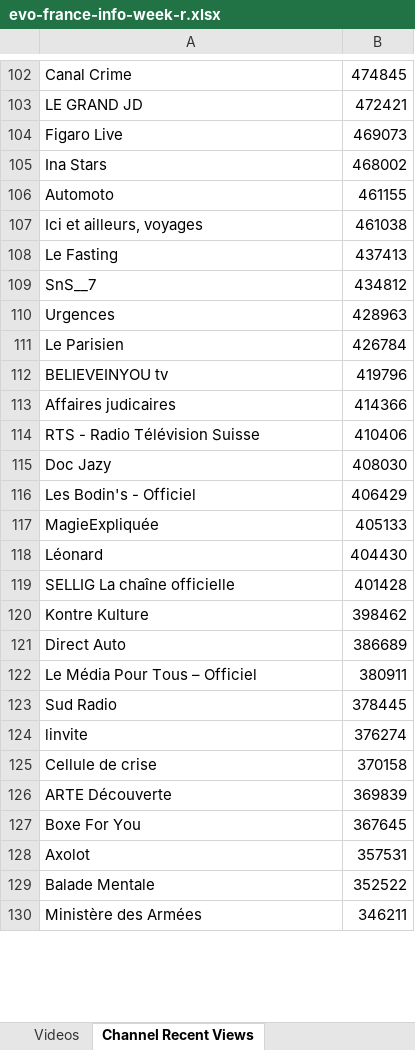
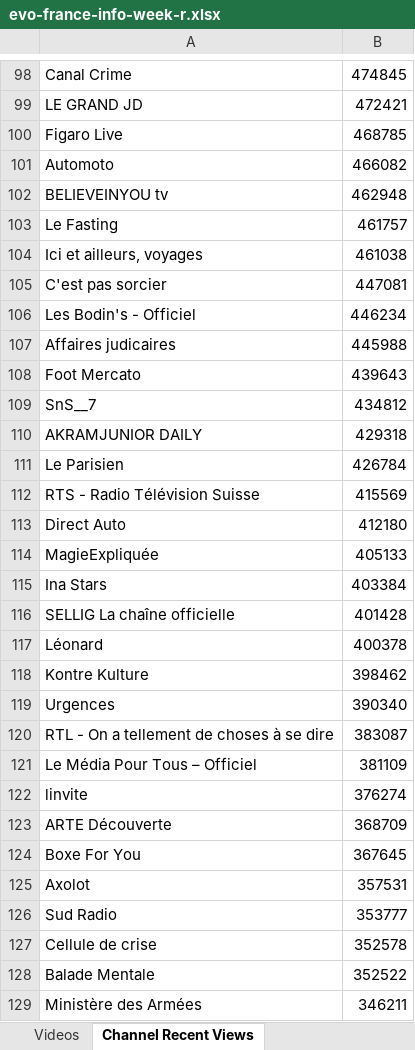
Before and after one commit to pnbt/youtube-transparency, an Excel workbook: app/assets/data/info/evo-france-info-week-r.xlsx, sheet Channel Recent Views, drawn as a sheet; only a part is shown, gaps mark what is left out; values as stored, in another font and other column widths than the file's, no borders; removed rows and columns are numbered as before the commit, all else as after; the diff covers the shown part only; the diff names each change by its address in the sheet, - before the commit and + after, or states it on an @@ line.

```diff
--- a/app/assets/data/info/evo-france-info-week-r.xlsx (sheet Channel Recent Views)
+++ b/app/assets/data/info/evo-france-info-week-r.xlsx (sheet Channel Recent Views)
-B100: 469073
+B100: 468785
-row 105: Ina Stars | 468002
-B101: 461155
+B101: 466082
+row 102: BELIEVEINYOU tv | 462948
+row 103: Le Fasting | 461757
-row 108: Le Fasting | 437413
+row 105: C'est pas sorcier | 447081
+row 106: Les Bodin's - Officiel | 446234
+row 107: Affaires judicaires | 445988
+row 108: Foot Mercato | 439643
-row 110: Urgences | 428963
+row 110: AKRAMJUNIOR DAILY | 429318
-row 112: BELIEVEINYOU tv | 419796
-row 113: Affaires judicaires | 414366
-B112: 410406
+B112: 415569
-row 115: Doc Jazy | 408030
-row 116: Les Bodin's - Officiel | 406429
+row 113: Direct Auto | 412180
-row 118: Léonard | 404430
+row 115: Ina Stars | 403384
+row 117: Léonard | 400378
-row 121: Direct Auto | 386689
+row 119: Urgences | 390340
+row 120: RTL - On a tellement de choses à se dire | 383087
-B121: 380911
+B121: 381109
-row 123: Sud Radio | 378445
-row 125: Cellule de crise | 370158
-B123: 369839
+B123: 368709
+row 126: Sud Radio | 353777
+row 127: Cellule de crise | 352578
```
Also changed, not shown: 313 added rows, 306 removed rows, 7 moved rows and 67 edited cells elsewhere in this sheet, sheet Videos, app/assets/data/info/evo-france-info-3days-r.xlsx, app/assets/data/info/evo-france-info-3days-v.xlsx, 9 other files.
